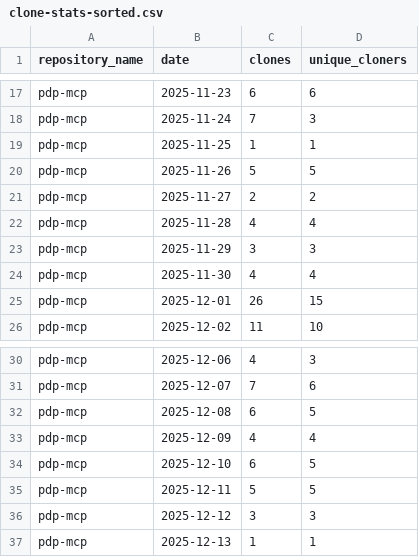
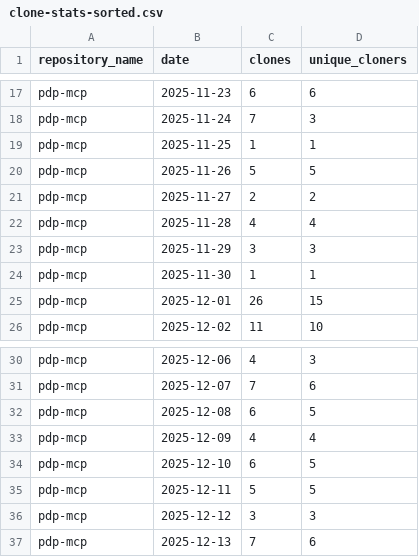
Before and after one commit to jpmorgan-payments/pdp-mcp, a CSV file: metrics/clone-stats-sorted.csv, drawn as a sheet; only a part is shown, gaps mark what is left out.

```diff
--- a/metrics/clone-stats-sorted.csv
+++ b/metrics/clone-stats-sorted.csv
@@ -23,3 +23,3 @@ pdp-mcp,2025-11-28,4,4
 pdp-mcp,2025-11-29,3,3
-pdp-mcp,2025-11-30,4,4
+pdp-mcp,2025-11-30,1,1
 pdp-mcp,2025-12-01,26,15
@@ -36,2 +36,2 @@ pdp-mcp,2025-12-11,5,5
 pdp-mcp,2025-12-12,3,3
-pdp-mcp,2025-12-13,1,1
+pdp-mcp,2025-12-13,7,6
```
Also changed, not shown: metrics/clone-stats.csv, metrics/traffic-stats-sorted.csv, 1 other file.
